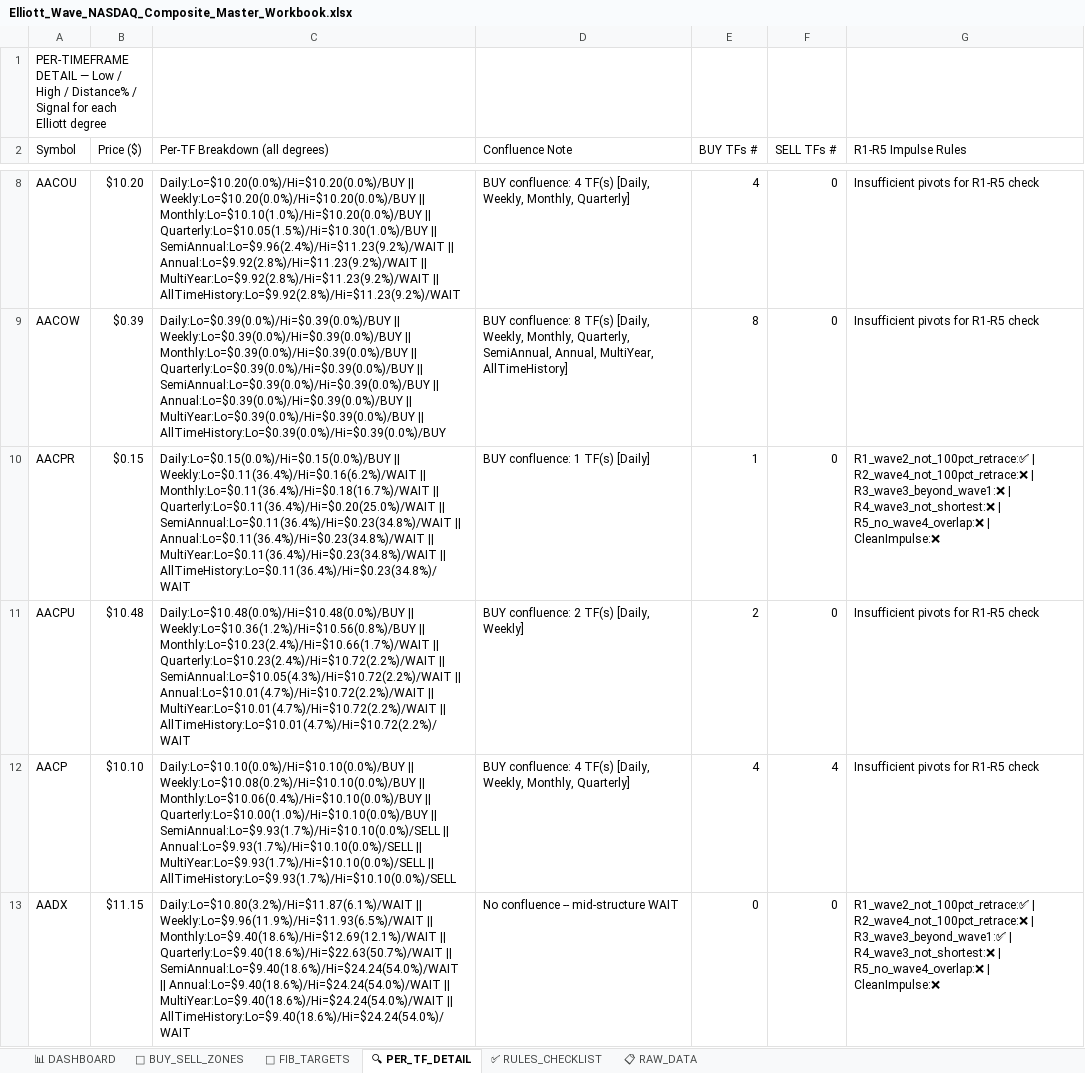
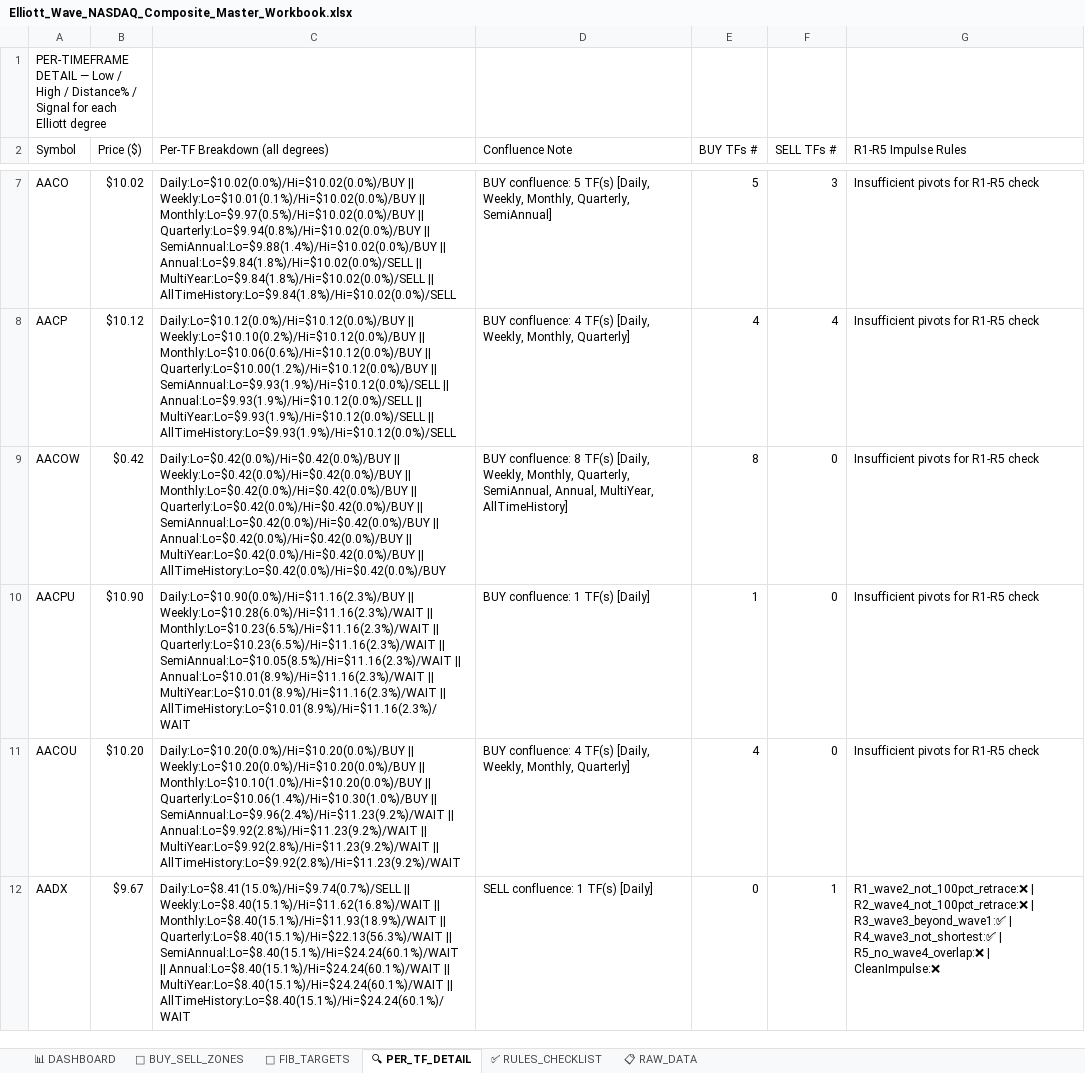
Before and after one commit to soumyabandi252/ElliottWaveApp3, an Excel workbook: Elliott_Wave_NASDAQ_Composite_Master_Workbook.xlsx, sheet 🔍 PER_TF_DETAIL, drawn as a sheet; only a part is shown, gaps mark what is left out; values as stored, in another font and other column widths than the file's, no cell formats; removed rows and columns are numbered as before the commit, all else as after; the diff covers the shown part only; the diff names each change by its address in the sheet, - before the commit and + after, or states it on an @@ line.

```diff
--- a/Elliott_Wave_NASDAQ_Composite_Master_Workbook.xlsx (sheet 🔍 PER_TF_DETAIL)
+++ b/Elliott_Wave_NASDAQ_Composite_Master_Workbook.xlsx (sheet 🔍 PER_TF_DETAIL)
+row 7: AACO | $10.02 | Daily:Lo=$10.02(0.0%)/Hi=$10.02(0.0%)/BUY || Weekly:Lo=$10.01(0.1%)/Hi=$10.02(0.0%)/BUY || Monthly:Lo=$9.97(0.5%)/Hi=$10.02(0.0%)/BUY || Quarterly:Lo=$9.94(0.8%)/Hi=$10.02(0.0%)/BUY || SemiAnnual:Lo=$9.88(1.4%)/Hi=$10.02(0.0%)/BUY || Annual:Lo=$9.84(1.8%)/Hi=$10.02(0.0%)/SELL || MultiYear:Lo=$9.84(1.8%)/Hi=$10.02(0.0%)/SELL || AllTimeHistory:Lo=$9.84(1.8%)/Hi=$10.02(0.0%)/SELL | BUY confluence: 5 TF(s) [Daily, Weekly, Monthly, Quarterly, SemiAnnual] | 5 | 3 | Insufficient pivots for R1-R5 check
-A8 (Symbol): AACOU
+A8 (Symbol): AACP
-B8 (Price ($)): $10.20
+B8 (Price ($)): $10.12
-C8 (Per-TF Breakdown (all degrees)): Daily:Lo=$10.20(0.0%)/Hi=$10.20(0.0%)/BUY || Weekly:Lo=$10.20(0.0%)/Hi=$10.20(0.0%)/BUY || Monthly:Lo=$10.10(1.0%)/Hi=$10.20(0.0%)/BUY || Quarterly:Lo=$10.05(1.5%)/Hi=$10.30(1.0%)/BUY || SemiAnnual:Lo=$9.96(2.4%)/Hi=$11.23(9.2%)/WAIT || Annual:Lo=$9.92(2.8%)/Hi=$11.23(9.2%)/WAIT || MultiYear:Lo=$9.92(2.8%)/Hi=$11.23(9.2%)/WAIT || AllTimeHistory:Lo=$9.92(2.8%)/Hi=$11.23(9.2%)/WAIT
+C8 (Per-TF Breakdown (all degrees)): Daily:Lo=$10.12(0.0%)/Hi=$10.12(0.0%)/BUY || Weekly:Lo=$10.10(0.2%)/Hi=$10.12(0.0%)/BUY || Monthly:Lo=$10.06(0.6%)/Hi=$10.12(0.0%)/BUY || Quarterly:Lo=$10.00(1.2%)/Hi=$10.12(0.0%)/BUY || SemiAnnual:Lo=$9.93(1.9%)/Hi=$10.12(0.0%)/SELL || Annual:Lo=$9.93(1.9%)/Hi=$10.12(0.0%)/SELL || MultiYear:Lo=$9.93(1.9%)/Hi=$10.12(0.0%)/SELL || AllTimeHistory:Lo=$9.93(1.9%)/Hi=$10.12(0.0%)/SELL
-F8 (SELL TFs #): 0
+F8 (SELL TFs #): 4
-B9 (Price ($)): $0.39
+B9 (Price ($)): $0.42
-C9 (Per-TF Breakdown (all degrees)): Daily:Lo=$0.39(0.0%)/Hi=$0.39(0.0%)/BUY || Weekly:Lo=$0.39(0.0%)/Hi=$0.39(0.0%)/BUY || Monthly:Lo=$0.39(0.0%)/Hi=$0.39(0.0%)/BUY || Quarterly:Lo=$0.39(0.0%)/Hi=$0.39(0.0%)/BUY || SemiAnnual:Lo=$0.39(0.0%)/Hi=$0.39(0.0%)/BUY || Annual:Lo=$0.39(0.0%)/Hi=$0.39(0.0%)/BUY || MultiYear:Lo=$0.39(0.0%)/Hi=$0.39(0.0%)/BUY || AllTimeHistory:Lo=$0.39(0.0%)/Hi=$0.39(0.0%)/BUY
+C9 (Per-TF Breakdown (all degrees)): Daily:Lo=$0.42(0.0%)/Hi=$0.42(0.0%)/BUY || Weekly:Lo=$0.42(0.0%)/Hi=$0.42(0.0%)/BUY || Monthly:Lo=$0.42(0.0%)/Hi=$0.42(0.0%)/BUY || Quarterly:Lo=$0.42(0.0%)/Hi=$0.42(0.0%)/BUY || SemiAnnual:Lo=$0.42(0.0%)/Hi=$0.42(0.0%)/BUY || Annual:Lo=$0.42(0.0%)/Hi=$0.42(0.0%)/BUY || MultiYear:Lo=$0.42(0.0%)/Hi=$0.42(0.0%)/BUY || AllTimeHistory:Lo=$0.42(0.0%)/Hi=$0.42(0.0%)/BUY
-row 10: AACPR | $0.15 | Daily:Lo=$0.15(0.0%)/Hi=$0.15(0.0%)/BUY || Weekly:Lo=$0.11(36.4%)/Hi=$0.16(6.2%)/WAIT || Monthly:Lo=$0.11(36.4%)/Hi=$0.18(16.7%)/WAIT || Quarterly:Lo=$0.11(36.4%)/Hi=$0.20(25.0%)/WAIT || SemiAnnual:Lo=$0.11(36.4%)/Hi=$0.23(34.8%)/WAIT || Annual:Lo=$0.11(36.4%)/Hi=$0.23(34.8%)/WAIT || MultiYear:Lo=$0.11(36.4%)/Hi=$0.23(34.8%)/WAIT || AllTimeHistory:Lo=$0.11(36.4%)/Hi=$0.23(34.8%)/WAIT | BUY confluence: 1 TF(s) [Daily] | 1 | 0 | R1_wave2_not_100pct_retrace:✅ | R2_wave4_not_100pct_retrace:❌ | R3_wave3_beyond_wave1:❌ | R4_wave3_not_shortest:❌ | R5_no_wave4_overlap:❌ | CleanImpulse:❌
-B10 (Price ($)): $10.48
+B10 (Price ($)): $10.90
-C10 (Per-TF Breakdown (all degrees)): Daily:Lo=$10.48(0.0%)/Hi=$10.48(0.0%)/BUY || Weekly:Lo=$10.36(1.2%)/Hi=$10.56(0.8%)/BUY || Monthly:Lo=$10.23(2.4%)/Hi=$10.66(1.7%)/WAIT || Quarterly:Lo=$10.23(2.4%)/Hi=$10.72(2.2%)/WAIT || SemiAnnual:Lo=$10.05(4.3%)/Hi=$10.72(2.2%)/WAIT || Annual:Lo=$10.01(4.7%)/Hi=$10.72(2.2%)/WAIT || MultiYear:Lo=$10.01(4.7%)/Hi=$10.72(2.2%)/WAIT || AllTimeHistory:Lo=$10.01(4.7%)/Hi=$10.72(2.2%)/WAIT
+C10 (Per-TF Breakdown (all degrees)): Daily:Lo=$10.90(0.0%)/Hi=$11.16(2.3%)/BUY || Weekly:Lo=$10.28(6.0%)/Hi=$11.16(2.3%)/WAIT || Monthly:Lo=$10.23(6.5%)/Hi=$11.16(2.3%)/WAIT || Quarterly:Lo=$10.23(6.5%)/Hi=$11.16(2.3%)/WAIT || SemiAnnual:Lo=$10.05(8.5%)/Hi=$11.16(2.3%)/WAIT || Annual:Lo=$10.01(8.9%)/Hi=$11.16(2.3%)/WAIT || MultiYear:Lo=$10.01(8.9%)/Hi=$11.16(2.3%)/WAIT || AllTimeHistory:Lo=$10.01(8.9%)/Hi=$11.16(2.3%)/WAIT
-D10 (Confluence Note): BUY confluence: 2 TF(s) [Daily, Weekly]
+D10 (Confluence Note): BUY confluence: 1 TF(s) [Daily]
-E10 (BUY TFs #): 2
+E10 (BUY TFs #): 1
-A11 (Symbol): AACP
+A11 (Symbol): AACOU
-B11 (Price ($)): $10.10
+B11 (Price ($)): $10.20
-C11 (Per-TF Breakdown (all degrees)): Daily:Lo=$10.10(0.0%)/Hi=$10.10(0.0%)/BUY || Weekly:Lo=$10.08(0.2%)/Hi=$10.10(0.0%)/BUY || Monthly:Lo=$10.06(0.4%)/Hi=$10.10(0.0%)/BUY || Quarterly:Lo=$10.00(1.0%)/Hi=$10.10(0.0%)/BUY || SemiAnnual:Lo=$9.93(1.7%)/Hi=$10.10(0.0%)/SELL || Annual:Lo=$9.93(1.7%)/Hi=$10.10(0.0%)/SELL || MultiYear:Lo=$9.93(1.7%)/Hi=$10.10(0.0%)/SELL || AllTimeHistory:Lo=$9.93(1.7%)/Hi=$10.10(0.0%)/SELL
+C11 (Per-TF Breakdown (all degrees)): Daily:Lo=$10.20(0.0%)/Hi=$10.20(0.0%)/BUY || Weekly:Lo=$10.20(0.0%)/Hi=$10.20(0.0%)/BUY || Monthly:Lo=$10.10(1.0%)/Hi=$10.20(0.0%)/BUY || Quarterly:Lo=$10.06(1.4%)/Hi=$10.30(1.0%)/BUY || SemiAnnual:Lo=$9.96(2.4%)/Hi=$11.23(9.2%)/WAIT || Annual:Lo=$9.92(2.8%)/Hi=$11.23(9.2%)/WAIT || MultiYear:Lo=$9.92(2.8%)/Hi=$11.23(9.2%)/WAIT || AllTimeHistory:Lo=$9.92(2.8%)/Hi=$11.23(9.2%)/WAIT
-F11 (SELL TFs #): 4
+F11 (SELL TFs #): 0
-B12 (Price ($)): $11.15
+B12 (Price ($)): $9.67
-C12 (Per-TF Breakdown (all degrees)): Daily:Lo=$10.80(3.2%)/Hi=$11.87(6.1%)/WAIT || Weekly:Lo=$9.96(11.9%)/Hi=$11.93(6.5%)/WAIT || Monthly:Lo=$9.40(18.6%)/Hi=$12.69(12.1%)/WAIT || Quarterly:Lo=$9.40(18.6%)/Hi=$22.63(50.7%)/WAIT || SemiAnnual:Lo=$9.40(18.6%)/Hi=$24.24(54.0%)/WAIT || Annual:Lo=$9.40(18.6%)/Hi=$24.24(54.0%)/WAIT || MultiYear:Lo=$9.40(18.6%)/Hi=$24.24(54.0%)/WAIT || AllTimeHistory:Lo=$9.40(18.6%)/Hi=$24.24(54.0%)/WAIT
+C12 (Per-TF Breakdown (all degrees)): Daily:Lo=$8.41(15.0%)/Hi=$9.74(0.7%)/SELL || Weekly:Lo=$8.40(15.1%)/Hi=$11.62(16.8%)/WAIT || Monthly:Lo=$8.40(15.1%)/Hi=$11.93(18.9%)/WAIT || Quarterly:Lo=$8.40(15.1%)/Hi=$22.13(56.3%)/WAIT || SemiAnnual:Lo=$8.40(15.1%)/Hi=$24.24(60.1%)/WAIT || Annual:Lo=$8.40(15.1%)/Hi=$24.24(60.1%)/WAIT || MultiYear:Lo=$8.40(15.1%)/Hi=$24.24(60.1%)/WAIT || AllTimeHistory:Lo=$8.40(15.1%)/Hi=$24.24(60.1%)/WAIT
-D12 (Confluence Note): No confluence -- mid-structure WAIT
+D12 (Confluence Note): SELL confluence: 1 TF(s) [Daily]
-F12 (SELL TFs #): 0
+F12 (SELL TFs #): 1
-G12 (R1-R5 Impulse Rules): R1_wave2_not_100pct_retrace:✅ | R2_wave4_not_100pct_retrace:❌ | R3_wave3_beyond_wave1:✅ | R4_wave3_not_shortest:❌ | R5_no_wave4_overlap:❌…
+G12 (R1-R5 Impulse Rules): R1_wave2_not_100pct_retrace:❌ | R2_wave4_not_100pct_retrace:❌ | R3_wave3_beyond_wave1:✅ | R4_wave3_not_shortest:✅ | R5_no_wave4_overlap:❌…
```
Also changed, not shown: 52 added rows, 52 removed rows and 637 edited cells elsewhere in this sheet, sheet 📋 RAW_DATA, sheet 📐 FIB_TARGETS, sheet 📊 DASHBOARD, sheet 🎯 BUY_SELL_ZONES, cell formats.
